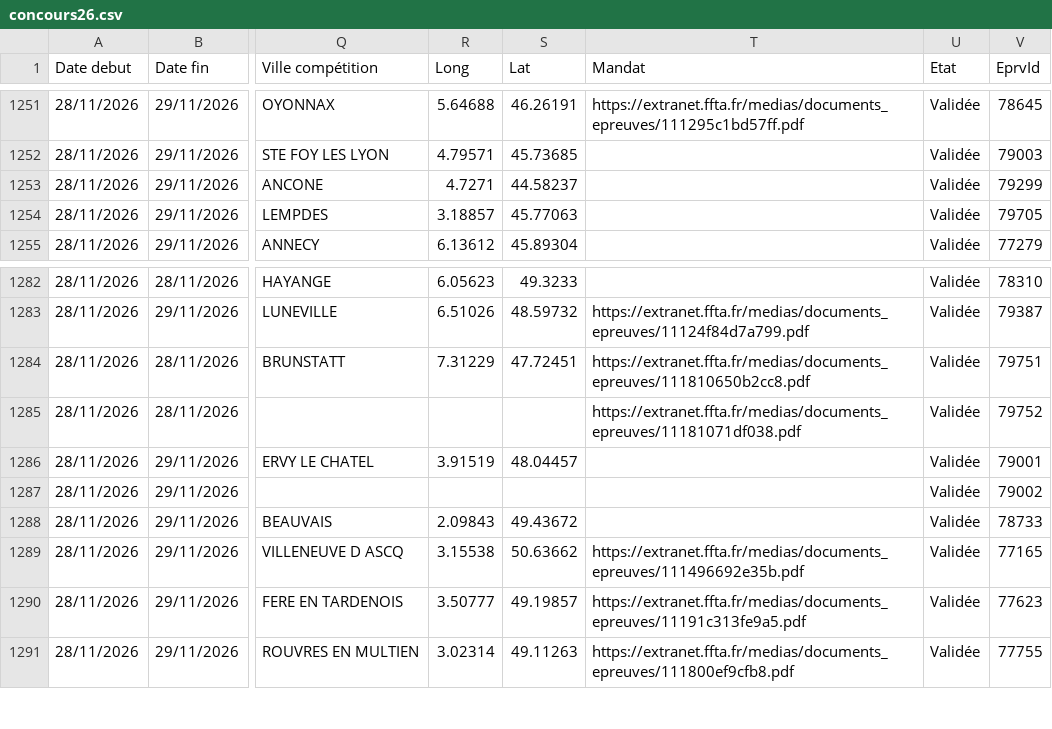
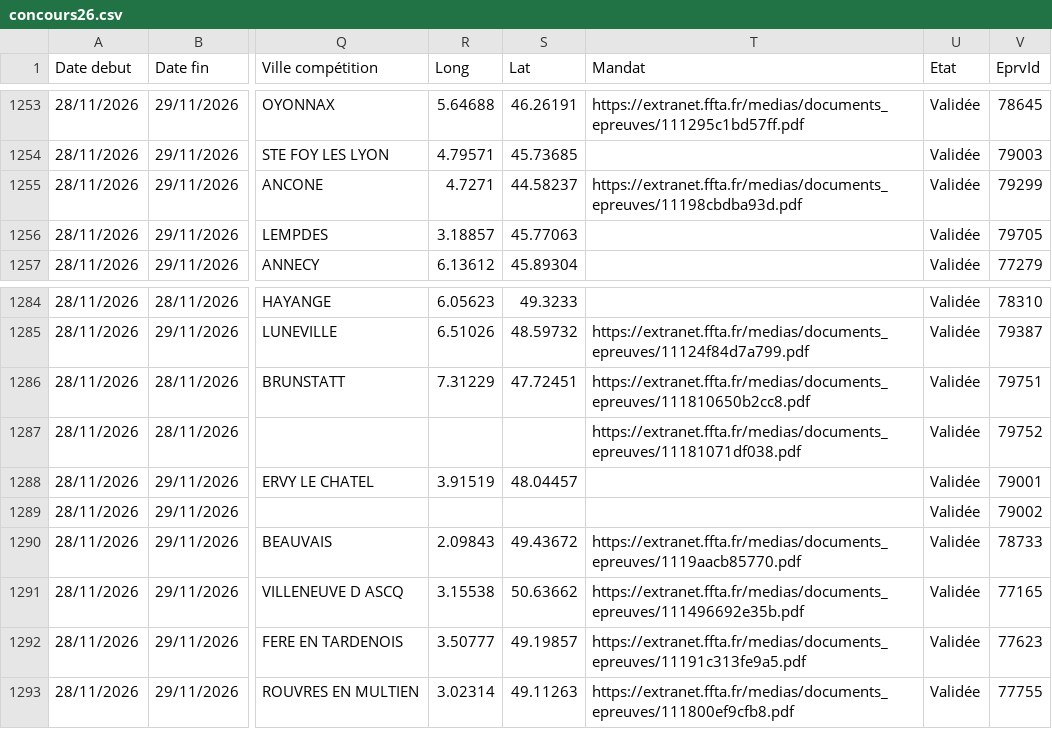
Before and after one commit to Comite-regional/Calendrier_FFTA, a CSV file: concours26.csv, drawn as a sheet; only a part is shown, gaps mark what is left out; addresses are those after the commit; the diff covers the shown part only; the diff names each change by its address in the sheet, - before the commit and + after, or states it on an @@ line.

```diff
--- a/concours26.csv
+++ b/concours26.csv
-T1255 (Mandat): (empty)
+T1255 (Mandat): https://extranet.ffta.fr/medias/documents_epreuves/11198cbdba93d.pdf
-T1290 (Mandat): (empty)
+T1290 (Mandat): https://extranet.ffta.fr/medias/documents_epreuves/1119aacb85770.pdf
```
Also changed, not shown: 2 added rows, 5 moved rows and 10 edited cells elsewhere in this file.
